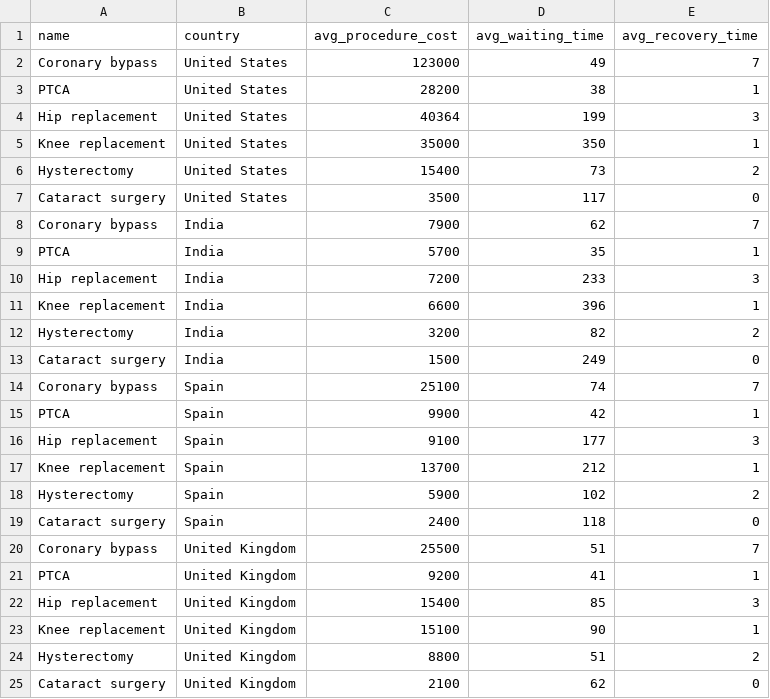
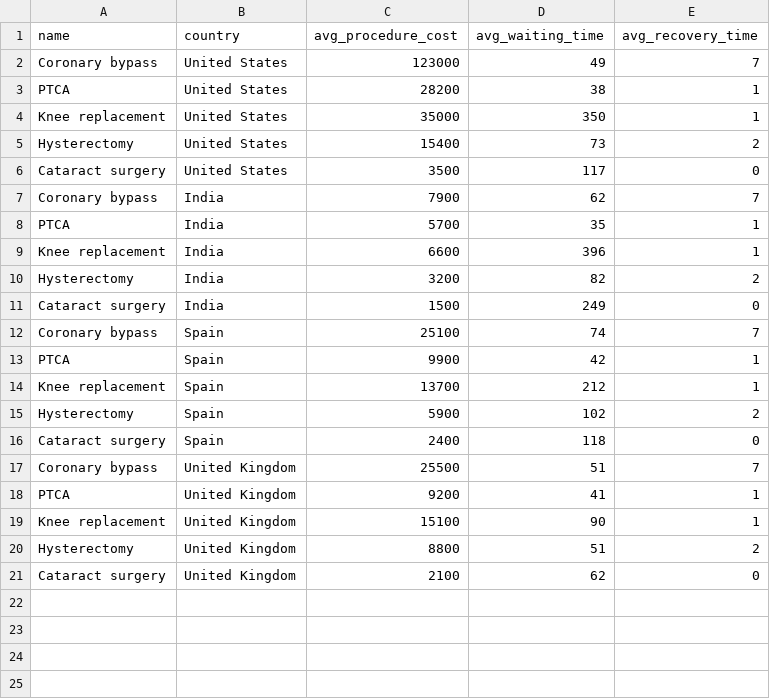
Before and after one commit to lyronctk/DHEA, a CSV file: DHEA/DHEA/CSVs/procedure_db.csv, drawn as a sheet.

```diff
--- a/DHEA/DHEA/CSVs/procedure_db.csv
+++ b/DHEA/DHEA/CSVs/procedure_db.csv
@@ -3,3 +3,2 @@ Coronary bypass,United States,123000,49,7
 PTCA,United States,28200,38,1
-Hip replacement,United States,40364,199,3
 Knee replacement,United States,35000,350,1
@@ -9,3 +8,2 @@ Coronary bypass,India,7900,62,7
 PTCA,India,5700,35,1
-Hip replacement,India,7200,233,3
 Knee replacement,India,6600,396,1
@@ -15,3 +13,2 @@ Coronary bypass,Spain,25100,74,7
 PTCA,Spain,9900,42,1
-Hip replacement,Spain,9100,177,3
 Knee replacement,Spain,13700,212,1
@@ -21,3 +18,2 @@ Coronary bypass,United Kingdom,25500,51,7
 PTCA,United Kingdom,9200,41,1
-Hip replacement,United Kingdom,15400,85,3
 Knee replacement,United Kingdom,15100,90,1
```
Also changed, not shown: DHEA/DHEA/CSVs/country_db.csv, 17 other files.
